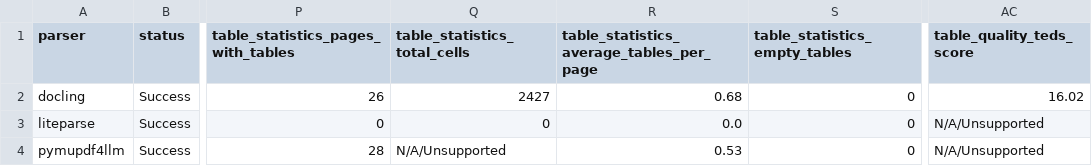
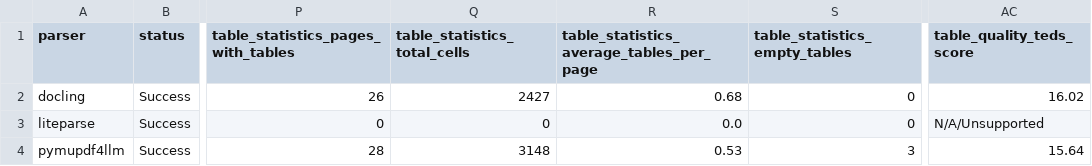
Before and after one commit to michellevinod/pdf-benchmark, a CSV file: results/cached_benchmark_results.csv, drawn as a sheet; only a part is shown, gaps mark what is left out; the diff names each change by its address in the sheet, - before the commit and + after, or states it on an @@ line.

Commit message:
Add structured PyMuPDF4LLM table normalization with cell extraction and TEDS evaluation

```diff
--- a/results/cached_benchmark_results.csv
+++ b/results/cached_benchmark_results.csv
-Q4 (table_statistics_total_cells): N/A/Unsupported
+Q4 (table_statistics_total_cells): 3148
-S4 (table_statistics_empty_tables): 0
+S4 (table_statistics_empty_tables): 3
-AC4 (table_quality_teds_score): N/A/Unsupported
+AC4 (table_quality_teds_score): 15.64
```
Also changed, not shown: 4 other files.
